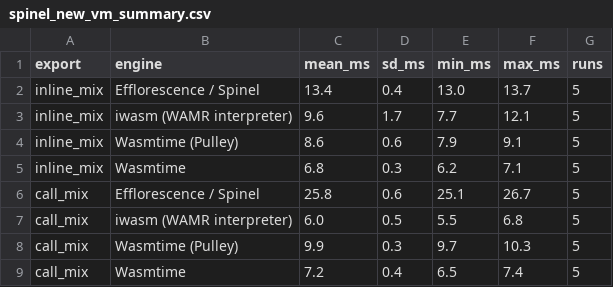
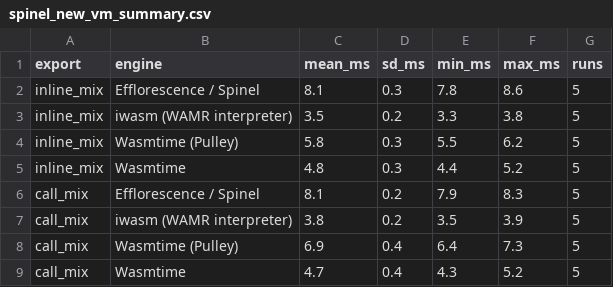
Before and after one commit to udzura/wardite, a CSV file: benchmark/figures/spinel_new_vm_summary.csv, drawn as a sheet.

```diff
--- a/benchmark/figures/spinel_new_vm_summary.csv
+++ b/benchmark/figures/spinel_new_vm_summary.csv
@@ -1,9 +1,9 @@
 export,engine,mean_ms,sd_ms,min_ms,max_ms,runs
-inline_mix,Efflorescence / Spinel,13.4,0.4,13.0,13.7,5
-inline_mix,iwasm (WAMR interpreter),9.6,1.7,7.7,12.1,5
-inline_mix,Wasmtime (Pulley),8.6,0.6,7.9,9.1,5
-inline_mix,Wasmtime,6.8,0.3,6.2,7.1,5
-call_mix,Efflorescence / Spinel,25.8,0.6,25.1,26.7,5
-call_mix,iwasm (WAMR interpreter),6.0,0.5,5.5,6.8,5
-call_mix,Wasmtime (Pulley),9.9,0.3,9.7,10.3,5
-call_mix,Wasmtime,7.2,0.4,6.5,7.4,5
+inline_mix,Efflorescence / Spinel,8.1,0.3,7.8,8.6,5
+inline_mix,iwasm (WAMR interpreter),3.5,0.2,3.3,3.8,5
+inline_mix,Wasmtime (Pulley),5.8,0.3,5.5,6.2,5
+inline_mix,Wasmtime,4.8,0.3,4.4,5.2,5
+call_mix,Efflorescence / Spinel,8.1,0.2,7.9,8.3,5
+call_mix,iwasm (WAMR interpreter),3.8,0.2,3.5,3.9,5
+call_mix,Wasmtime (Pulley),6.9,0.4,6.4,7.3,5
+call_mix,Wasmtime,4.7,0.4,4.3,5.2,5
```
Also changed, not shown: 6 other files.
